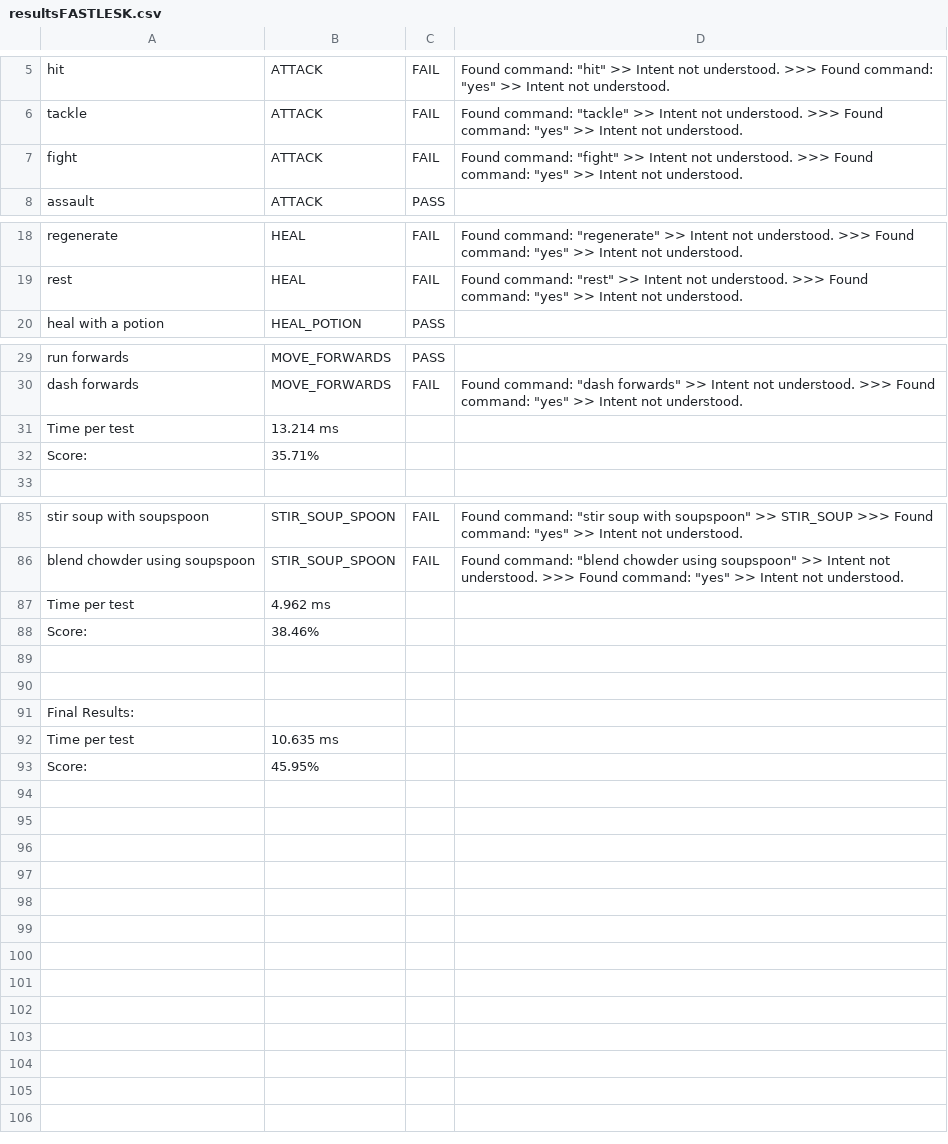
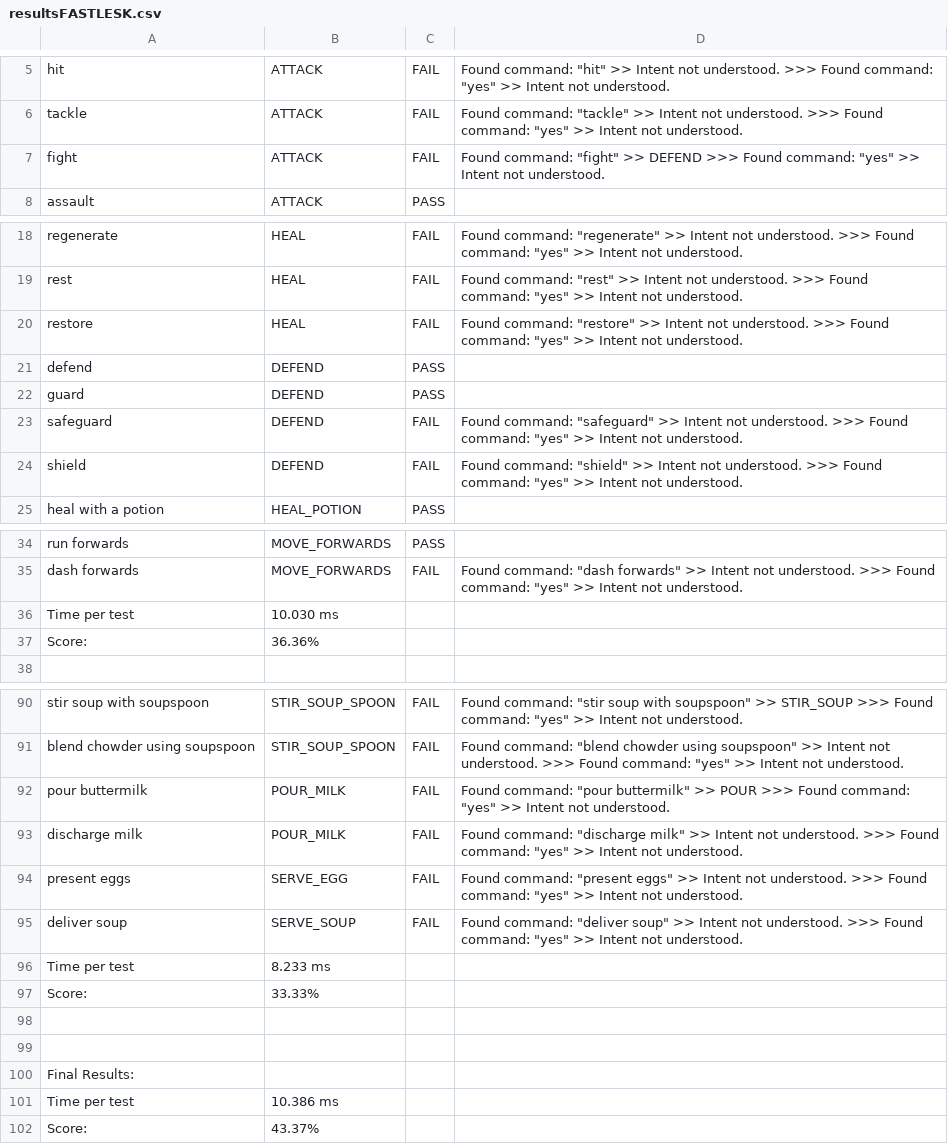
Before and after one commit to BaronKhan/VoiceRecognitionRPG, a CSV file: evaluation/evaluation-results/resultsFASTLESK.csv, drawn as a sheet; only a part is shown, gaps mark what is left out; the diff covers the shown part only.

```diff
--- a/evaluation/evaluation-results/resultsFASTLESK.csv
+++ b/evaluation/evaluation-results/resultsFASTLESK.csv
@@ -6,3 +6,3 @@
 "tackle","ATTACK","FAIL","Found command: ""tackle"" >> Intent not understood. >>> Found command: ""yes"" >> Intent not understood."
-"fight","ATTACK","FAIL","Found command: ""fight"" >> Intent not understood. >>> Found command: ""yes"" >> Intent not understood."
+"fight","ATTACK","FAIL","Found command: ""fight"" >> DEFEND >>> Found command: ""yes"" >> Intent not understood."
 "assault","ATTACK","PASS",""
@@ -19,2 +19,7 @@
 "rest","HEAL","FAIL","Found command: ""rest"" >> Intent not understood. >>> Found command: ""yes"" >> Intent not understood."
+"restore","HEAL","FAIL","Found command: ""restore"" >> Intent not understood. >>> Found command: ""yes"" >> Intent not understood."
+"defend","DEFEND","PASS",""
+"guard","DEFEND","PASS",""
+"safeguard","DEFEND","FAIL","Found command: ""safeguard"" >> Intent not understood. >>> Found command: ""yes"" >> Intent not understood."
+"shield","DEFEND","FAIL","Found command: ""shield"" >> Intent not understood. >>> Found command: ""yes"" >> Intent not understood."
 "heal with a potion","HEAL_POTION","PASS",""
@@ -30,4 +35,4 @@
 "dash forwards","MOVE_FORWARDS","FAIL","Found command: ""dash forwards"" >> Intent not understood. >>> Found command: ""yes"" >> Intent not understood."
-"Time per test","13.214 ms"
-"Score:","35.71%"
+"Time per test","10.030 ms"
+"Score:","36.36%"
 ""
@@ -86,4 +91,8 @@
 "blend chowder using soupspoon","STIR_SOUP_SPOON","FAIL","Found command: ""blend chowder using soupspoon"" >> Intent not understood. >>> Found command: ""yes"" >> Intent not understood."
-"Time per test","4.962 ms"
-"Score:","38.46%"
+"pour buttermilk","POUR_MILK","FAIL","Found command: ""pour buttermilk"" >> POUR >>> Found command: ""yes"" >> Intent not understood."
+"discharge milk","POUR_MILK","FAIL","Found command: ""discharge milk"" >> Intent not understood. >>> Found command: ""yes"" >> Intent not understood."
+"present eggs","SERVE_EGG","FAIL","Found command: ""present eggs"" >> Intent not understood. >>> Found command: ""yes"" >> Intent not understood."
+"deliver soup","SERVE_SOUP","FAIL","Found command: ""deliver soup"" >> Intent not understood. >>> Found command: ""yes"" >> Intent not understood."
+"Time per test","8.233 ms"
+"Score:","33.33%"
 ""
@@ -91,3 +100,3 @@
 "Final Results:"
-"Time per test","10.635 ms"
-"Score:","45.95%"
+"Time per test","10.386 ms"
+"Score:","43.37%"
```
Also changed, not shown: 1 edited cell elsewhere in this file, evaluation/evaluation-results/resultsCOS.csv, evaluation/evaluation-results/resultsJCN.csv, 17 other files.
